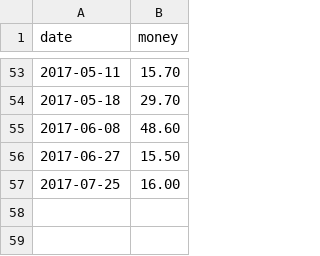
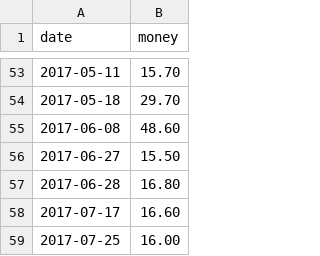
Before and after one commit to jinbin/lifebook, a CSV file: data/income/顺风车.csv, drawn as a sheet; only a part is shown, gaps mark what is left out.

Commit message:
commit

```diff
--- a/data/income/顺风车.csv
+++ b/data/income/顺风车.csv
@@ -56,2 +56,4 @@ date, money
 2017-06-27, 15.50
+2017-06-28, 16.80
+2017-07-17, 16.60
 2017-07-25, 16.00
```
